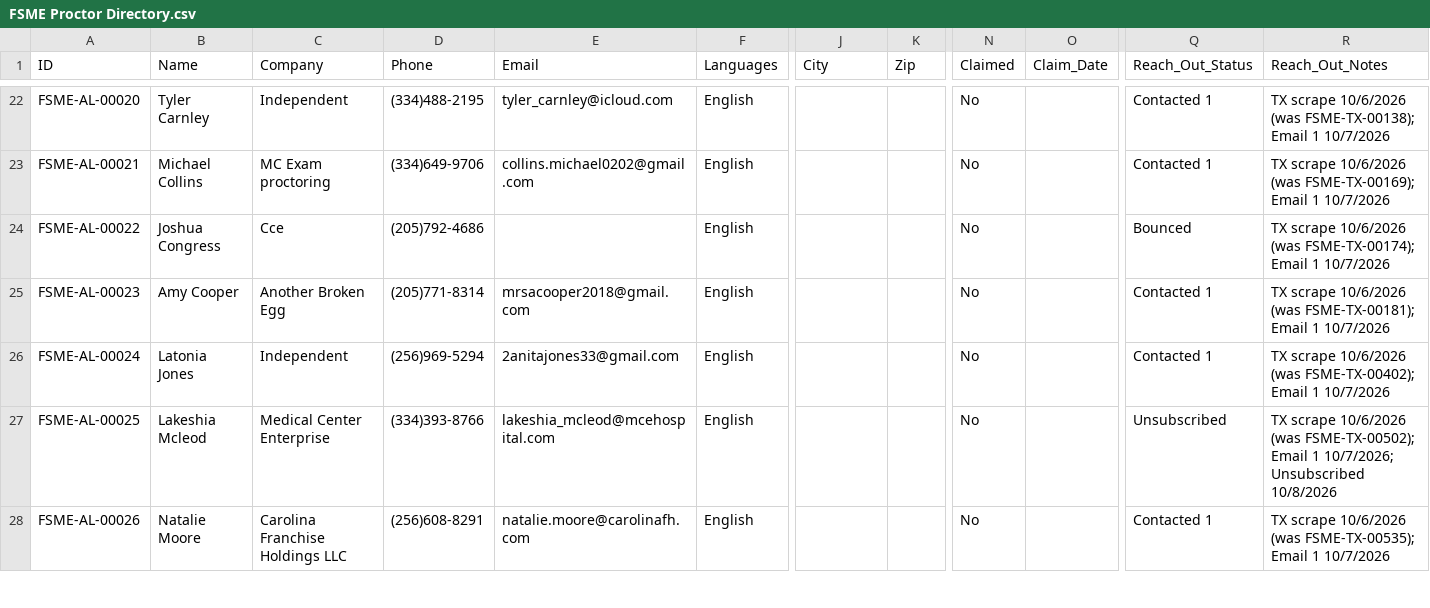
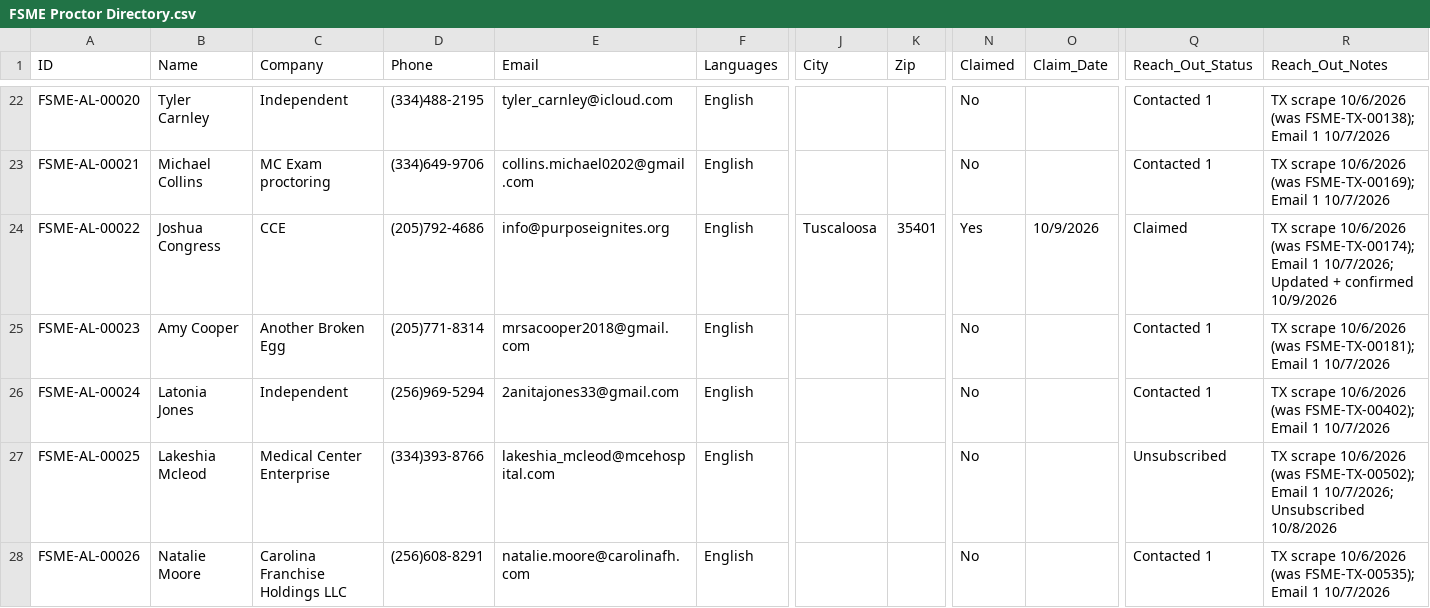
Before and after one commit to novernmanagement-coder/FSME-Tools, a CSV file: FoodSafetyMadeEasy/FSME Proctor Directory.csv, drawn as a sheet; only a part is shown, gaps mark what is left out; the diff names each change by its address in the sheet, - before the commit and + after, or states it on an @@ line.

Commit message:
Listing updated: Joshua Congress

```diff
--- a/FoodSafetyMadeEasy/FSME Proctor Directory.csv
+++ b/FoodSafetyMadeEasy/FSME Proctor Directory.csv
-C24 (Company): Cce
+C24 (Company): CCE
-E24 (Email): (empty)
+E24 (Email): info@purposeignites.org
-J24 (City): (empty)
+J24 (City): Tuscaloosa
-K24 (Zip): (empty)
+K24 (Zip): 35401
-N24 (Claimed): No
+N24 (Claimed): Yes
-O24 (Claim_Date): (empty)
+O24 (Claim_Date): 10/9/2026
-Q24 (Reach_Out_Status): Bounced
+Q24 (Reach_Out_Status): Claimed
-R24 (Reach_Out_Notes): …Email 1 10/7/2026
+R24 (Reach_Out_Notes): …Email 1 10/7/2026; Updated + confirmed 10/9/2026
```
